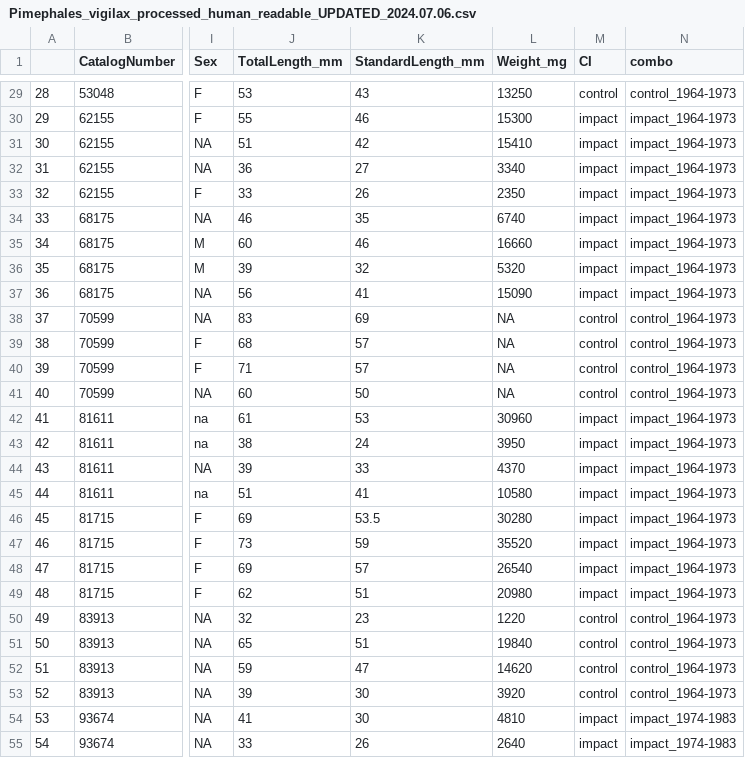
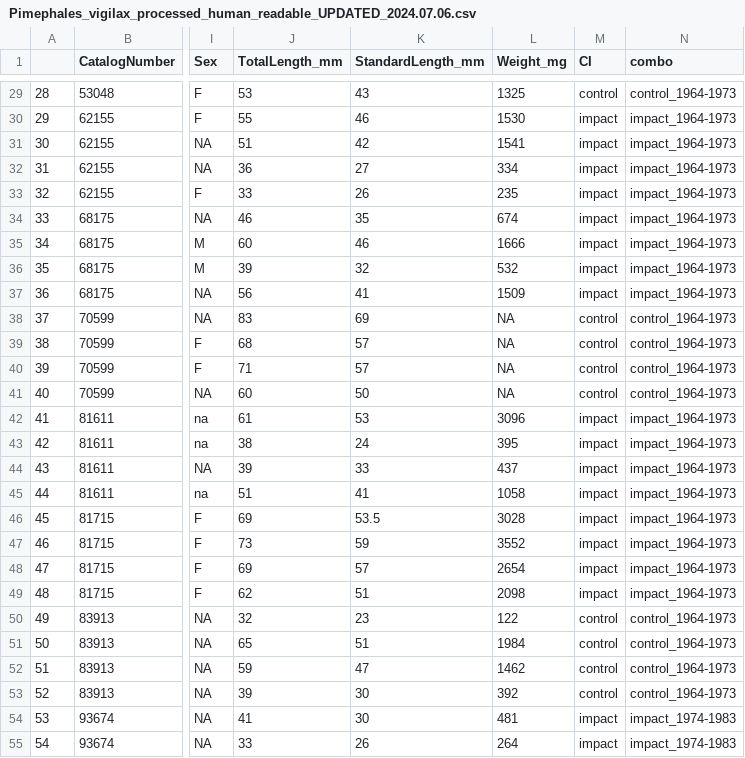
Before and after one commit to wood-lab/TUBRI, a CSV file: data/processed/Pimephales_vigilax_processed_human_readable_UPDATED_2024.07.06.csv, drawn as a sheet; only a part is shown, gaps mark what is left out; the diff covers the shown part only; the diff names each change by its address in the sheet, - before the commit and + after, or states it on an @@ line.

```diff
--- a/data/processed/Pimephales_vigilax_processed_human_readable_UPDATED_2024.07.06.csv
+++ b/data/processed/Pimephales_vigilax_processed_human_readable_UPDATED_2024.07.06.csv
-L29 (Weight_mg): 13250
+L29 (Weight_mg): 1325
-L30 (Weight_mg): 15300
+L30 (Weight_mg): 1530
-L31 (Weight_mg): 15410
+L31 (Weight_mg): 1541
-L32 (Weight_mg): 3340
+L32 (Weight_mg): 334
-L33 (Weight_mg): 2350
+L33 (Weight_mg): 235
-L34 (Weight_mg): 6740
+L34 (Weight_mg): 674
-L35 (Weight_mg): 16660
+L35 (Weight_mg): 1666
-L36 (Weight_mg): 5320
+L36 (Weight_mg): 532
-L37 (Weight_mg): 15090
+L37 (Weight_mg): 1509
-L42 (Weight_mg): 30960
+L42 (Weight_mg): 3096
-L43 (Weight_mg): 3950
+L43 (Weight_mg): 395
-L44 (Weight_mg): 4370
+L44 (Weight_mg): 437
-L45 (Weight_mg): 10580
+L45 (Weight_mg): 1058
-L46 (Weight_mg): 30280
+L46 (Weight_mg): 3028
-L47 (Weight_mg): 35520
+L47 (Weight_mg): 3552
-L48 (Weight_mg): 26540
+L48 (Weight_mg): 2654
-L49 (Weight_mg): 20980
+L49 (Weight_mg): 2098
-L50 (Weight_mg): 1220
+L50 (Weight_mg): 122
-L51 (Weight_mg): 19840
+L51 (Weight_mg): 1984
-L52 (Weight_mg): 14620
+L52 (Weight_mg): 1462
-L53 (Weight_mg): 3920
+L53 (Weight_mg): 392
-L54 (Weight_mg): 4810
+L54 (Weight_mg): 481
-L55 (Weight_mg): 2640
+L55 (Weight_mg): 264
```
Also changed, not shown: 161 edited cells elsewhere in this file, 3 other files.
